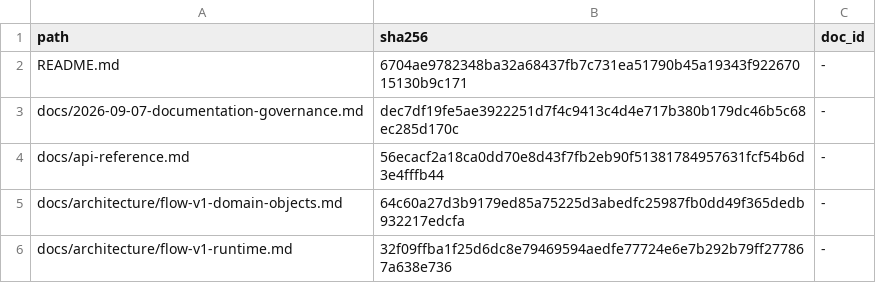
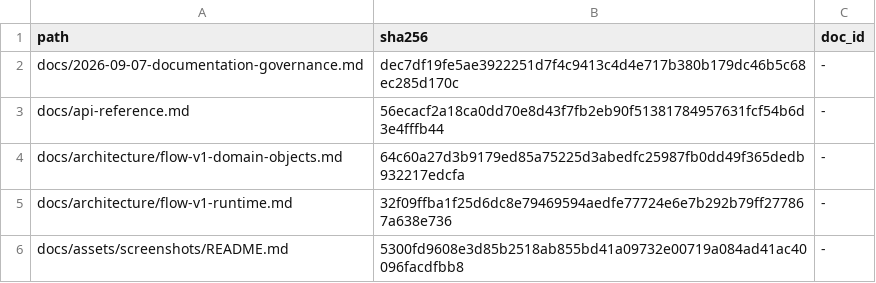
Before and after one commit to davyzhong/FLOW, a TSV file: docs/10_governance/legacy-exemptions.tsv, drawn as a sheet; only a part is shown; the shorter side is filled out with more unchanged rows.

```diff
--- a/docs/10_governance/legacy-exemptions.tsv
+++ b/docs/10_governance/legacy-exemptions.tsv
@@ -1,3 +1,2 @@
 path	sha256	doc_id
-README.md	6704ae9782348ba32a68437fb7c731ea51790b45a19343f92267015130b9c171	-
 docs/2026-09-07-documentation-governance.md	dec7df19fe5ae3922251d7f4c9413c4d4e717b380b179dc46b5c68ec285d170c	-
```
Also changed, not shown: docs/knowledge-base/99_manifest/inventory.tsv, 18 other files.
